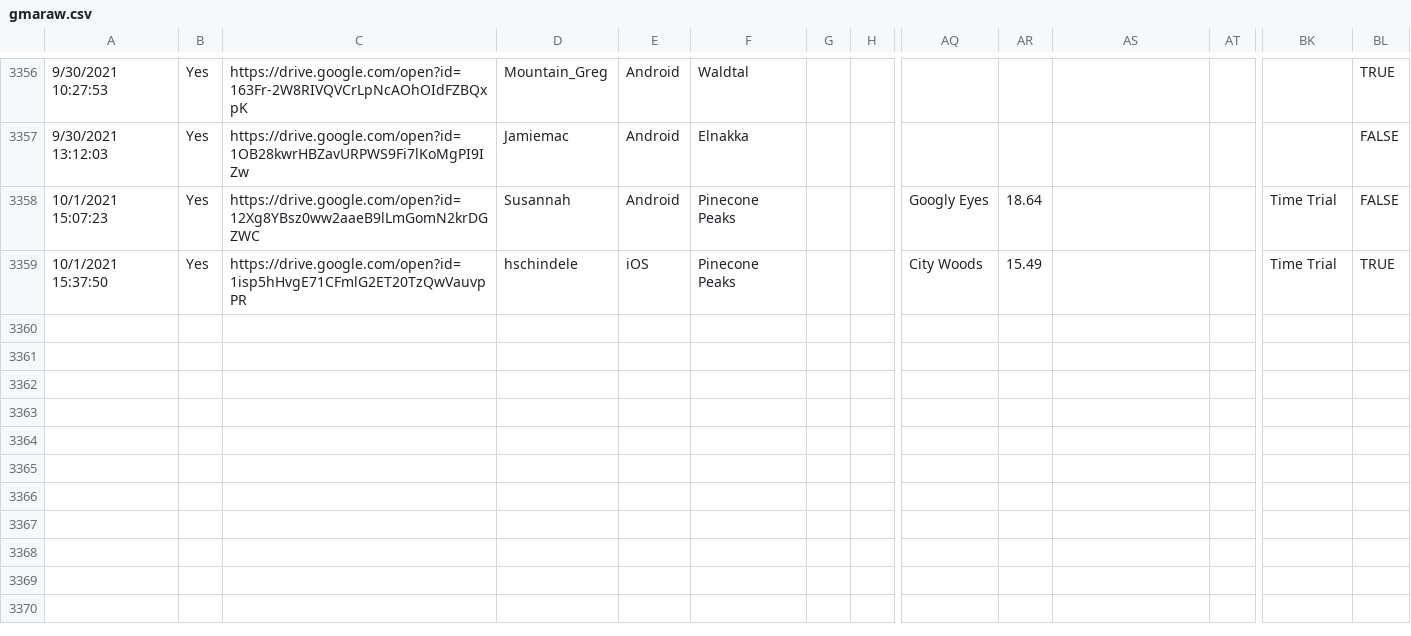
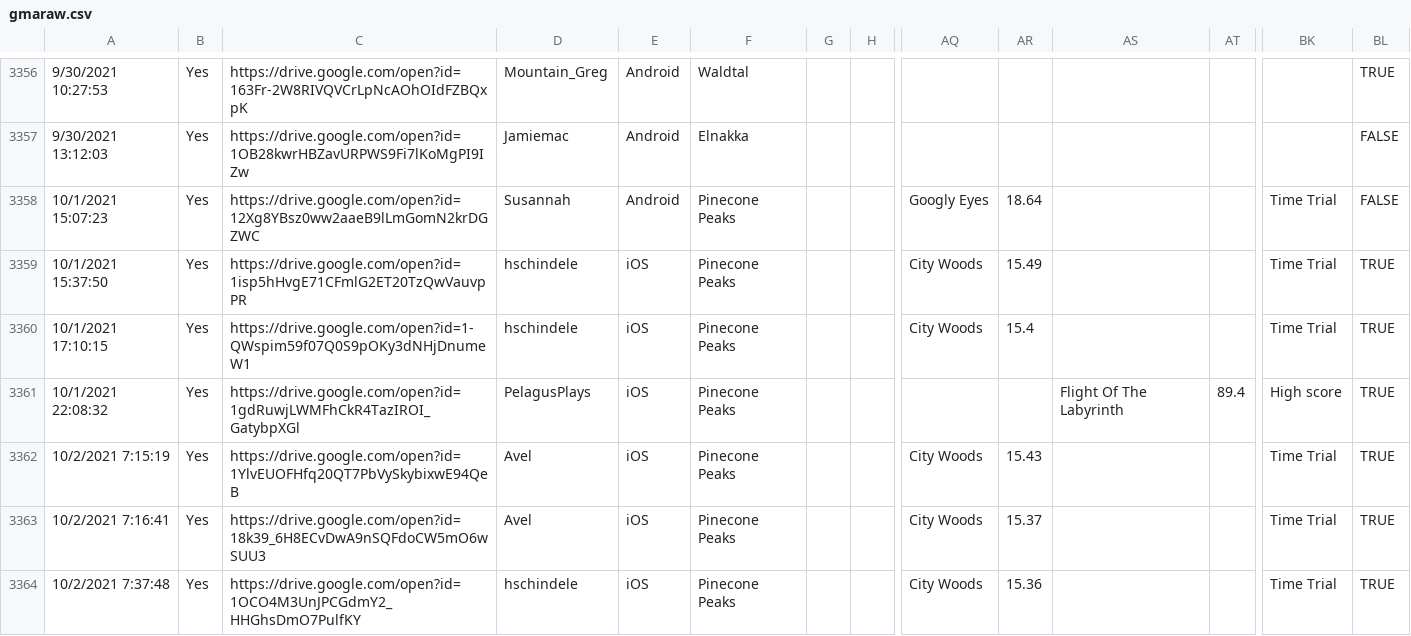
Before and after one commit to hschindele/gmaapp, a CSV file: data/gmaraw.csv, drawn as a sheet; only a part is shown, gaps mark what is left out; rows hold the shown columns only; the diff names each change by its address in the sheet, - before the commit and + after, or states it on an @@ line.

```diff
--- a/data/gmaraw.csv
+++ b/data/gmaraw.csv
+row 3360: 10/1/2021 17:10:15 | Yes | https://drive.google.com/open?id=1-QWspim59f07Q0S9pOKy3dNHjDnumeW1 | hschindele | iOS | Pinecone Peaks |  |  | City Woods | 15.4 |  |  | Time Trial | TRUE
+row 3361: 10/1/2021 22:08:32 | Yes | https://drive.google.com/open?id=1gdRuwjLWMFhCkR4TazIROI_GatybpXGl | PelagusPlays | iOS | Pinecone Peaks |  |  |  |  | Flight Of The Labyrinth | 89.4 | High score | TRUE
+row 3362: 10/2/2021 7:15:19 | Yes | https://drive.google.com/open?id=1YlvEUOFHfq20QT7PbVySkybixwE94QeB | Avel | iOS | Pinecone Peaks |  |  | City Woods | 15.43 |  |  | Time Trial | TRUE
+row 3363: 10/2/2021 7:16:41 | Yes | https://drive.google.com/open?id=18k39_6H8ECvDwA9nSQFdoCW5mO6wSUU3 | Avel | iOS | Pinecone Peaks |  |  | City Woods | 15.37 |  |  | Time Trial | TRUE
+row 3364: 10/2/2021 7:37:48 | Yes | https://drive.google.com/open?id=1OCO4M3UnJPCGdmY2_HHGhsDmO7PulfKY | hschindele | iOS | Pinecone Peaks |  |  | City Woods | 15.36 |  |  | Time Trial | TRUE
```
Also changed, not shown: data/achievments.csv, data/allpbs.csv, 13 other files.
